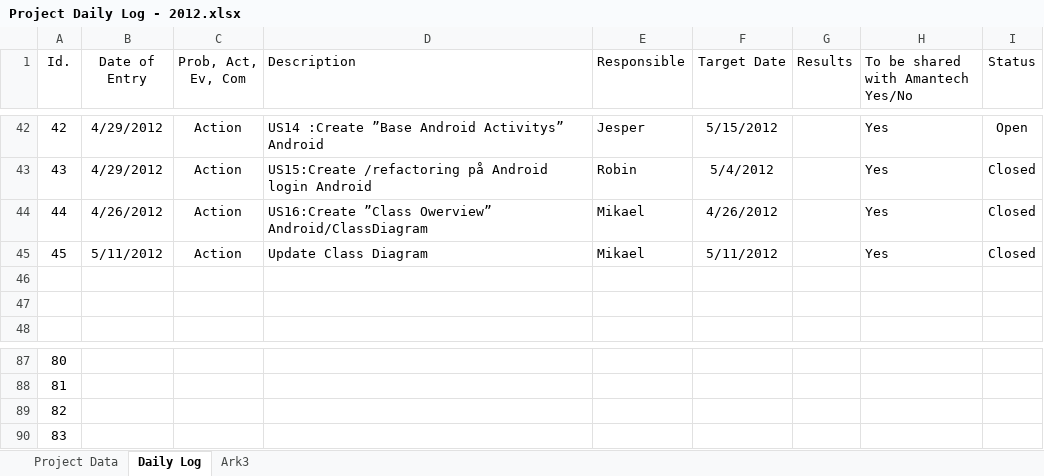
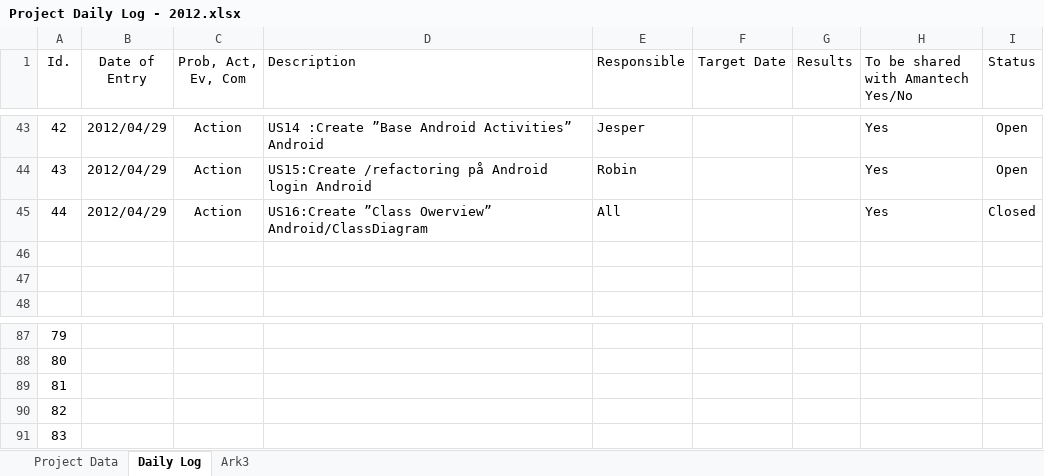
Before and after one commit to nero2000/Amantech, an Excel workbook: Documents/0 Project Managment/Project Daily Log - 2012.xlsx, sheet Daily Log, drawn as a sheet; only a part is shown, gaps mark what is left out; values as stored, in another font and other column widths than the file's, no borders; removed rows and columns are numbered as before the commit, all else as after; the diff covers the shown part only; the diff names each change by its address in the sheet, - before the commit and + after, or states it on an @@ line.

```diff
--- a/Documents/0 Project Managment/Project Daily Log - 2012.xlsx (sheet Daily Log)
+++ b/Documents/0 Project Managment/Project Daily Log - 2012.xlsx (sheet Daily Log)
-B43:B44 (Date of Entry): 4/29/2012
+B43:B44 (Date of Entry): 2012/04/29
-D43 (Description): …”Base Android Activitys” Android
+D43 (Description): …”Base Android Activities” Android
-F43 (Target Date): 5/15/2012
+F43 (Target Date): (empty)
-F44 (Target Date): 5/4/2012
+F44 (Target Date): (empty)
-I44 (Status): Closed
+I44 (Status): Open
-B45 (Date of Entry): 4/26/2012
+B45 (Date of Entry): 2012/04/29
-E45 (Responsible): Mikael
+E45 (Responsible): All
-F45 (Target Date): 4/26/2012
+F45 (Target Date): (empty)
-row 45: 45 | 5/11/2012 | Action | Update Class Diagram | Mikael | 5/11/2012 |  | Yes | Closed
@@ column A (Id.) renumbered between rows 77 and 90 @@
+row 91: 83
```
Also changed, not shown: 1 added row, 105 edited cells and cell formats elsewhere in this sheet, sheet Project Data, charts or pictures, Documents/0 Project Managment/Project Plan - 2012.xlsx, 5 other files.
